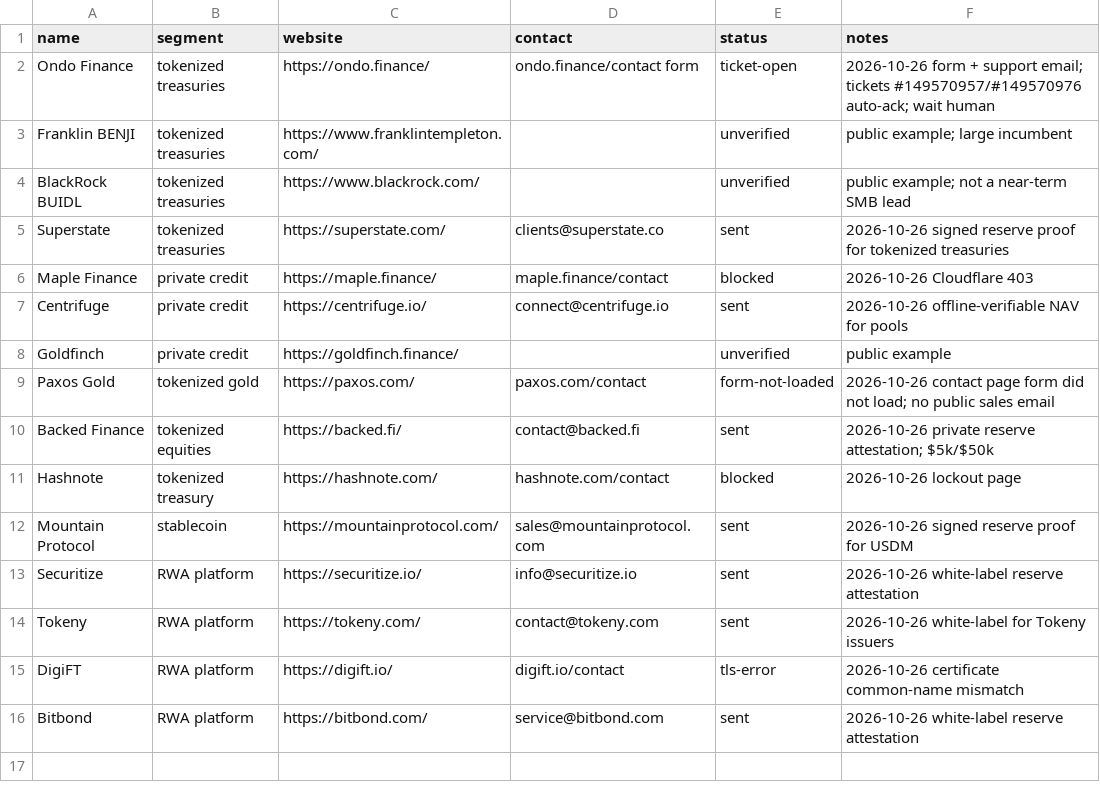
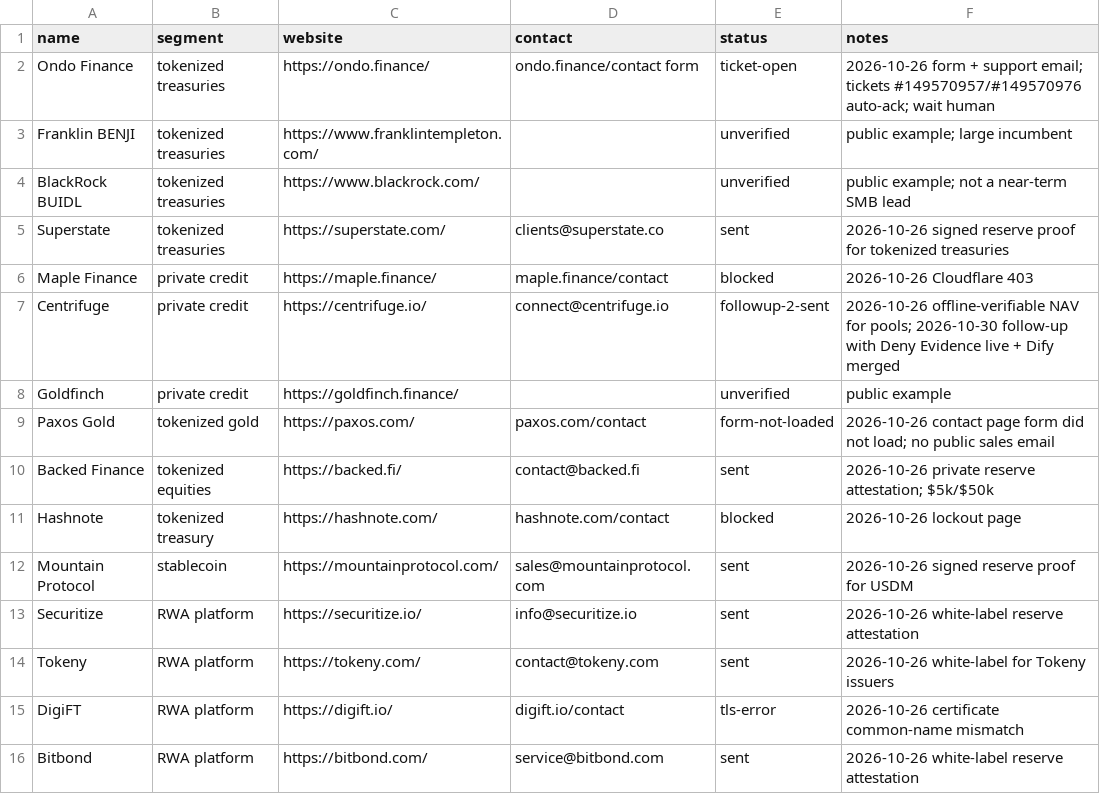
Before and after one commit to mrpkk/nidhipati, a CSV file: outreach/RWA-TARGETS.csv, drawn as a sheet.

Commit message:
outreach: RWA follow-up 5/5 (Centrifuge 30.10), факты Deny Evidence/Dify уточнены, отмечено нарушение формата писем

```diff
--- a/outreach/RWA-TARGETS.csv
+++ b/outreach/RWA-TARGETS.csv
@@ -6,3 +6,3 @@ Superstate,tokenized treasuries,https://superstate.com/,clients@superstate.co,se
 Maple Finance,private credit,https://maple.finance/,maple.finance/contact,blocked,2026-10-26 Cloudflare 403
-Centrifuge,private credit,https://centrifuge.io/,connect@centrifuge.io,sent,2026-10-26 offline-verifiable NAV for pools
+Centrifuge,private credit,https://centrifuge.io/,connect@centrifuge.io,followup-2-sent,2026-10-26 offline-verifiable NAV for pools; 2026-10-30 follow-up with Deny Evidence live + Dify merged
 Goldfinch,private credit,https://goldfinch.finance/,,unverified,public example
```
Also changed, not shown: 1 other file.
